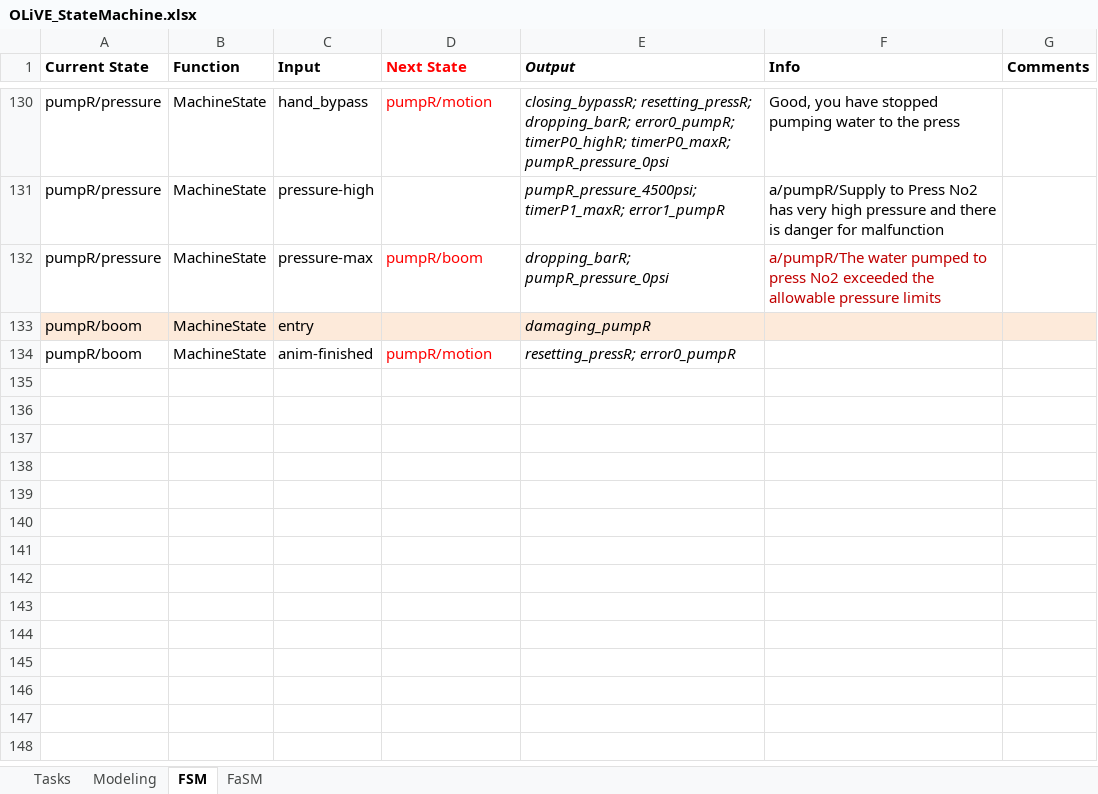
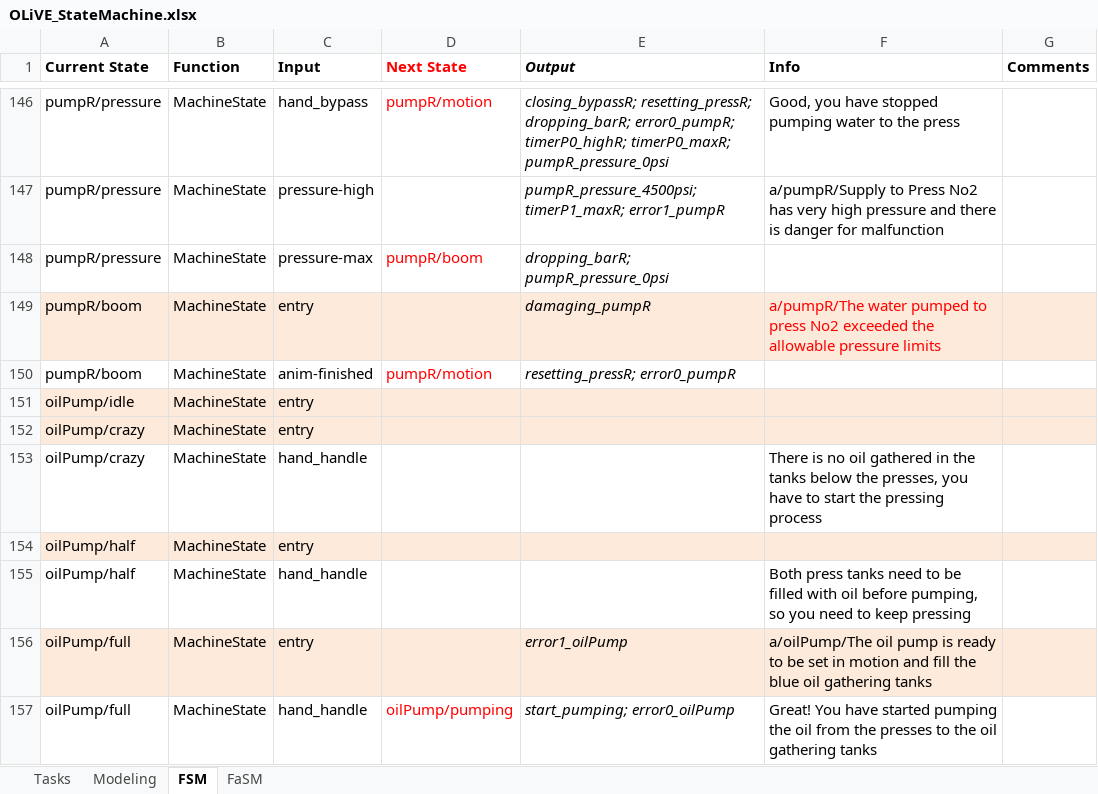
Before and after one commit to tokola/GitHub_OLiVE, an Excel workbook: OLiVE_StateMachine.xlsx, sheet FSM, drawn as a sheet; only a part is shown, gaps mark what is left out; values as stored, in another font and other column widths than the file's, no borders; addresses are those after the commit; the diff covers the shown part only; the diff names each change by its address in the sheet, - before the commit and + after, or states it on an @@ line.

Commit message:
Animations finished, scale working, lavals working
- tank to loader animation
- pitcher animation
- FSM updated with all actions (duplicate machines missing)
- logging user interactions

```diff
--- a/OLiVE_StateMachine.xlsx (sheet FSM)
+++ b/OLiVE_StateMachine.xlsx (sheet FSM)
-F148 (Info): a/pumpR/The water pumped to press No2 exceeded the allowable pressure limits
+F148 (Info): (empty)
-F149 (Info): (empty)
+F149 (Info): a/pumpR/The water pumped to press No2 exceeded the allowable pressure limits
+row 151: oilPump/idle | MachineState | entry
+row 152: oilPump/crazy | MachineState | entry
+row 153: oilPump/crazy | MachineState | hand_handle |  |  | There is no oil gathered in the tanks below the presses, you have to start the pressing process
+row 154: oilPump/half | MachineState | entry
+row 155: oilPump/half | MachineState | hand_handle |  |  | Both press tanks need to be filled with oil before pumping, so you need to keep pressing
+row 156: oilPump/full | MachineState | entry |  | error1_oilPump | a/oilPump/The oil pump is ready to be set in motion and fill the blue oil gathering tanks
+row 157: oilPump/full | MachineState | hand_handle | oilPump/pumping | start_pumping; error0_oilPump | Great! You have started pumping the oil from the presses to the oil gathering tanks
```
Also changed, not shown: 82 added rows, 3 removed rows, 5 moved rows, 11 edited cells and cell formats elsewhere in this sheet, sheet FaSM, 6 other files.
